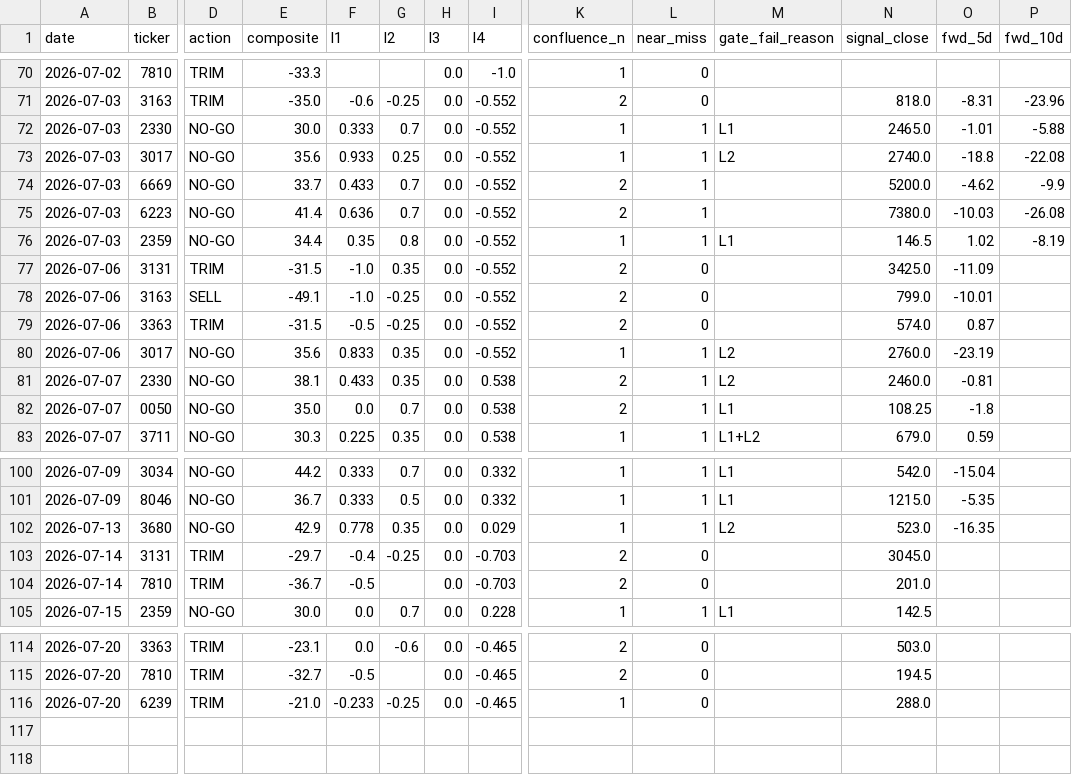
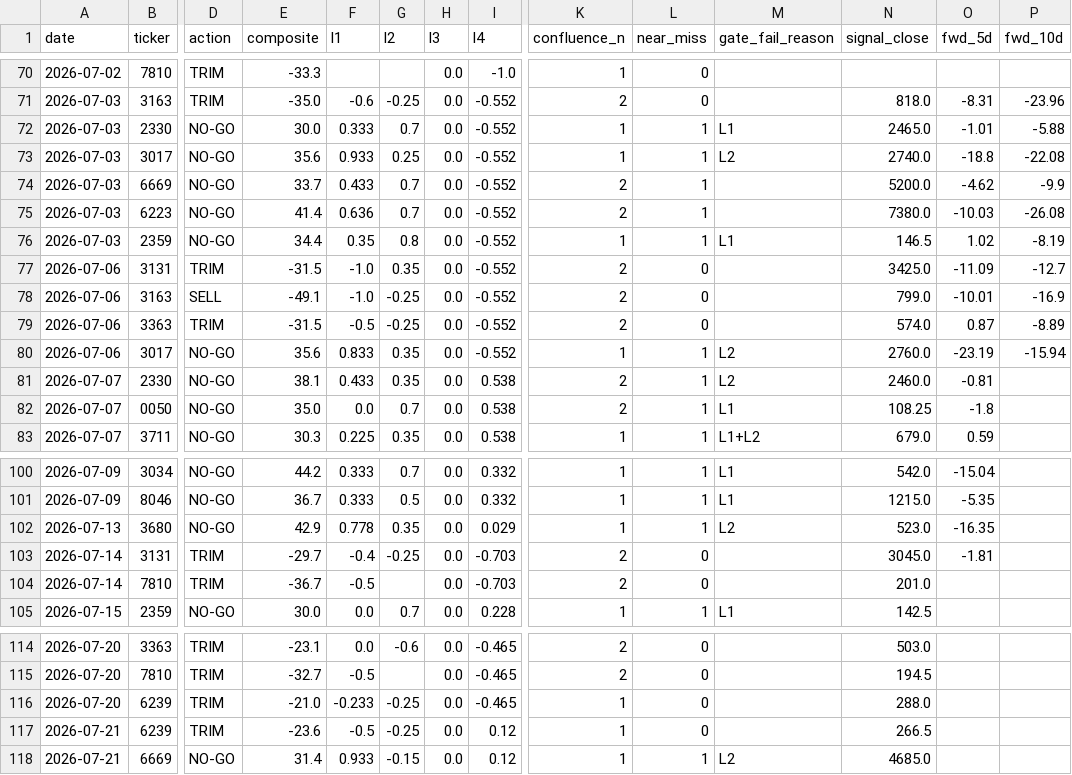
Before and after one commit to freshshine1/twse-dashboard, a CSV file: processed/signal_log.csv, drawn as a sheet; only a part is shown, gaps mark what is left out; rows hold the shown columns only; the diff names each change by its address in the sheet, - before the commit and + after, or states it on an @@ line.

```diff
--- a/processed/signal_log.csv
+++ b/processed/signal_log.csv
-P77 (fwd_10d): (empty)
+P77 (fwd_10d): -12.7
-P78 (fwd_10d): (empty)
+P78 (fwd_10d): -16.9
-P79 (fwd_10d): (empty)
+P79 (fwd_10d): -8.89
-P80 (fwd_10d): (empty)
+P80 (fwd_10d): -15.94
-O103 (fwd_5d): (empty)
+O103 (fwd_5d): -1.81
+row 117: 2026-07-21 | 6239 | TRIM | -23.6 | -0.5 | -0.25 | 0.0 | 0.12 | 1 | 0 |  | 266.5
+row 118: 2026-07-21 | 6669 | NO-GO | 31.4 | 0.933 | -0.15 | 0.0 | 0.12 | 1 | 1 | L2 | 4685.0
```
Also changed, not shown: processed/run_log.csv, processed/verdict_log.csv, 6 other files.
